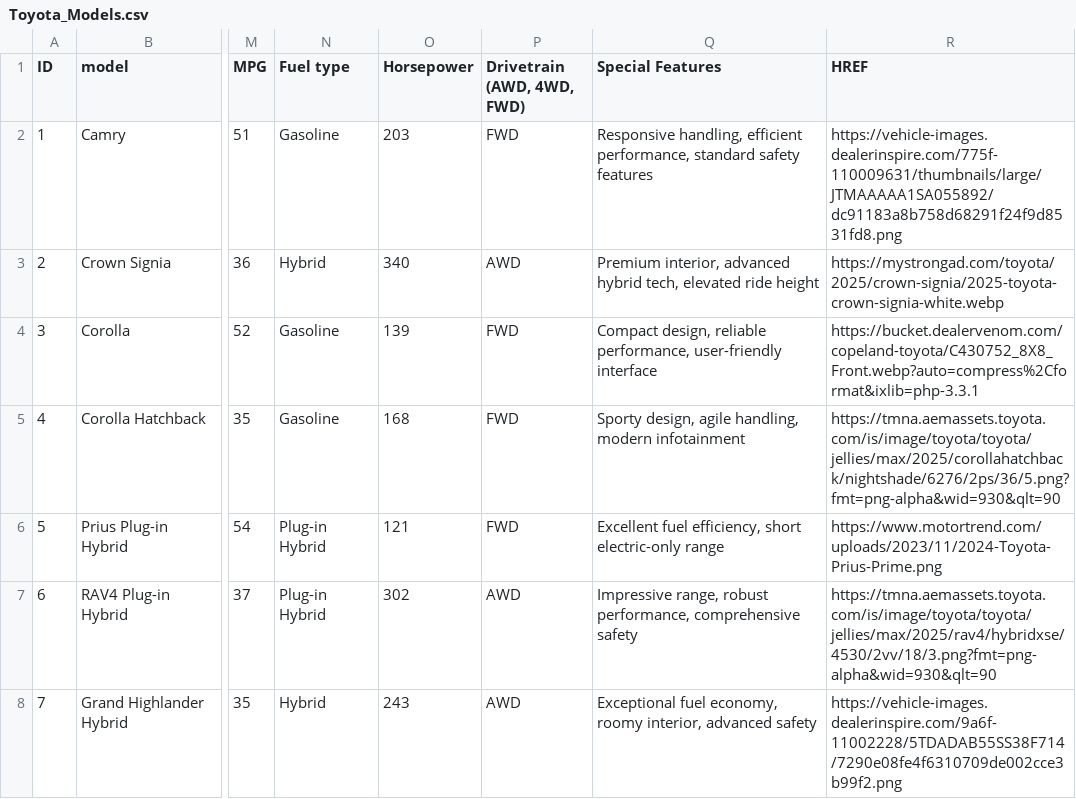
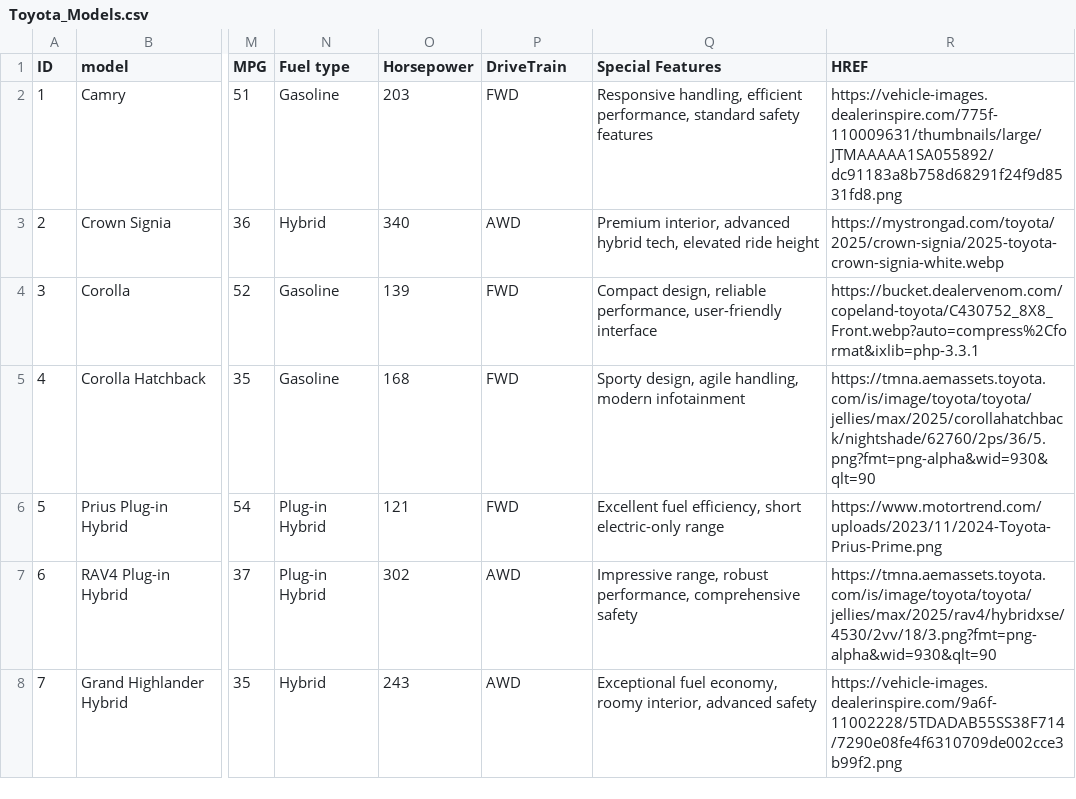
Before and after one commit to PNair05/TAMUHack, a CSV file: Toyota_Models.csv, drawn as a sheet; only a part is shown, gaps mark what is left out; the diff names each change by its address in the sheet, - before the commit and + after, or states it on an @@ line.

```diff
--- a/Toyota_Models.csv
+++ b/Toyota_Models.csv
-P1: Drivetrain (AWD, 4WD, FWD)
+P1: DriveTrain
-R5 (HREF): https://tmna.aemassets.toyota.com/is/image/toyota/toyota/jellies/max/2025/corollahatchback/nightshade/6276/2ps/36/5.png?fmt=png-alpha&wid=930&qlt=90
+R5 (HREF): https://tmna.aemassets.toyota.com/is/image/toyota/toyota/jellies/max/2025/corollahatchback/nightshade/62760/2ps/36/5.png?fmt=png-alpha&wid=930&qlt=90
```
Also changed, not shown: 9 other files.
